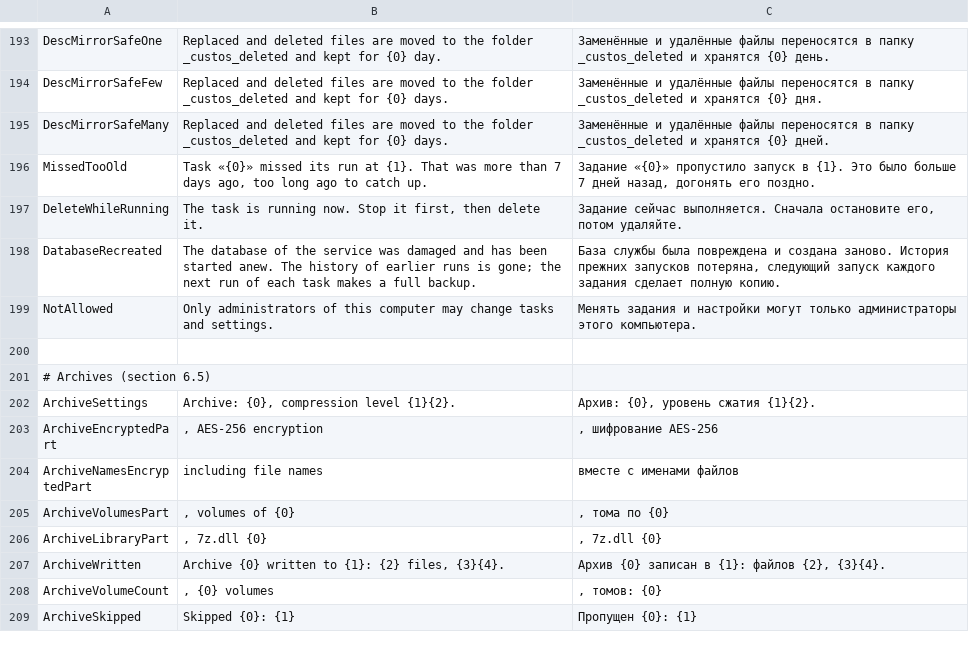
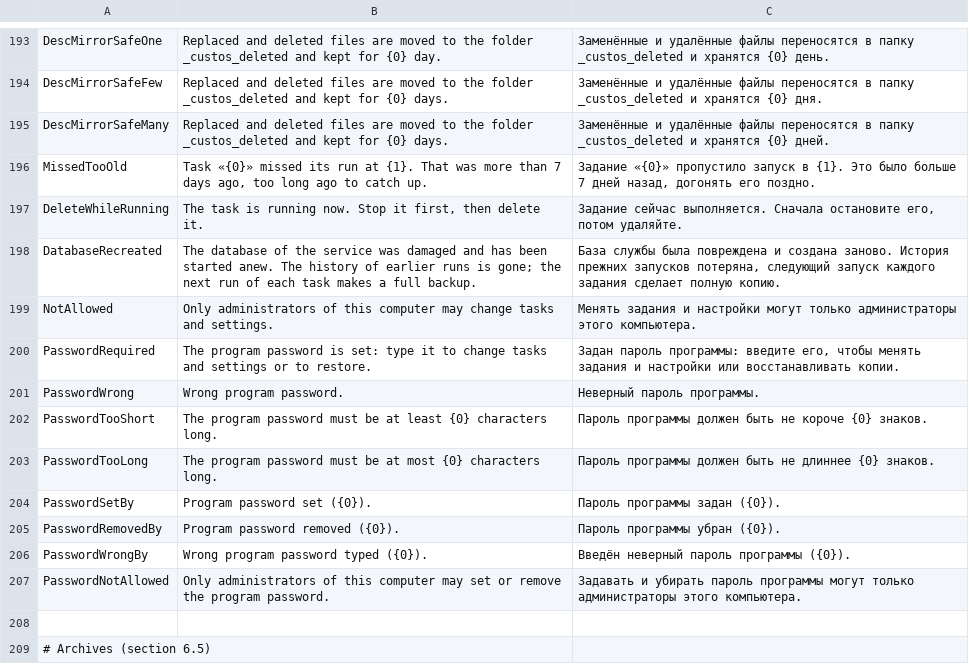
Before and after one commit to openpass1/custos, a TSV file: client/src/Custos.Core/Resources/Messages.tsv, drawn as a sheet; only a part is shown, gaps mark what is left out; the shorter side is filled out with more unchanged rows.

```diff
--- a/client/src/Custos.Core/Resources/Messages.tsv
+++ b/client/src/Custos.Core/Resources/Messages.tsv
@@ -199,2 +199,10 @@ DatabaseRecreated	The database of the service was damaged and has been started a
 NotAllowed	Only administrators of this computer may change tasks and settings.	Менять задания и настройки могут только администраторы этого компьютера.
+PasswordRequired	The program password is set: type it to change tasks and settings or to restore.	Задан пароль программы: введите его, чтобы менять задания и настройки или восстанавливать копии.
+PasswordWrong	Wrong program password.	Неверный пароль программы.
+PasswordTooShort	The program password must be at least {0} characters long.	Пароль программы должен быть не короче {0} знаков.
+PasswordTooLong	The program password must be at most {0} characters long.	Пароль программы должен быть не длиннее {0} знаков.
+PasswordSetBy	Program password set ({0}).	Пароль программы задан ({0}).
+PasswordRemovedBy	Program password removed ({0}).	Пароль программы убран ({0}).
+PasswordWrongBy	Wrong program password typed ({0}).	Введён неверный пароль программы ({0}).
+PasswordNotAllowed	Only administrators of this computer may set or remove the program password.	Задавать и убирать пароль программы могут только администраторы этого компьютера.
 
```
Also changed, not shown: 36 other files.
